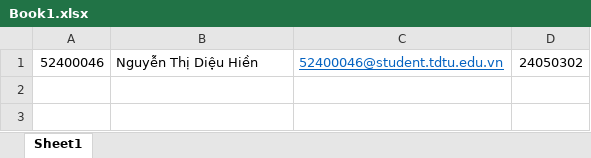
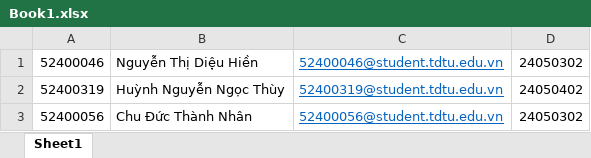
Before and after one commit to Ngocthuy3011/NCKH-Hard-To-Neglect, an Excel workbook: Book1.xlsx, sheet Sheet1, drawn as a sheet; values as stored, in another font and other column widths than the file's, no borders; the diff names each change by its address in the sheet, - before the commit and + after, or states it on an @@ line.

```diff
--- a/Book1.xlsx (sheet Sheet1)
+++ b/Book1.xlsx (sheet Sheet1)
+row 2: 52400319 | Huỳnh Nguyễn Ngọc Thùy | 52400319@student.tdtu.edu.vn | 24050402
+row 3: 52400056 | Chu Đức Thành Nhân | 52400056@student.tdtu.edu.vn | 24050302
```
Also changed, not shown: 5 other files.
